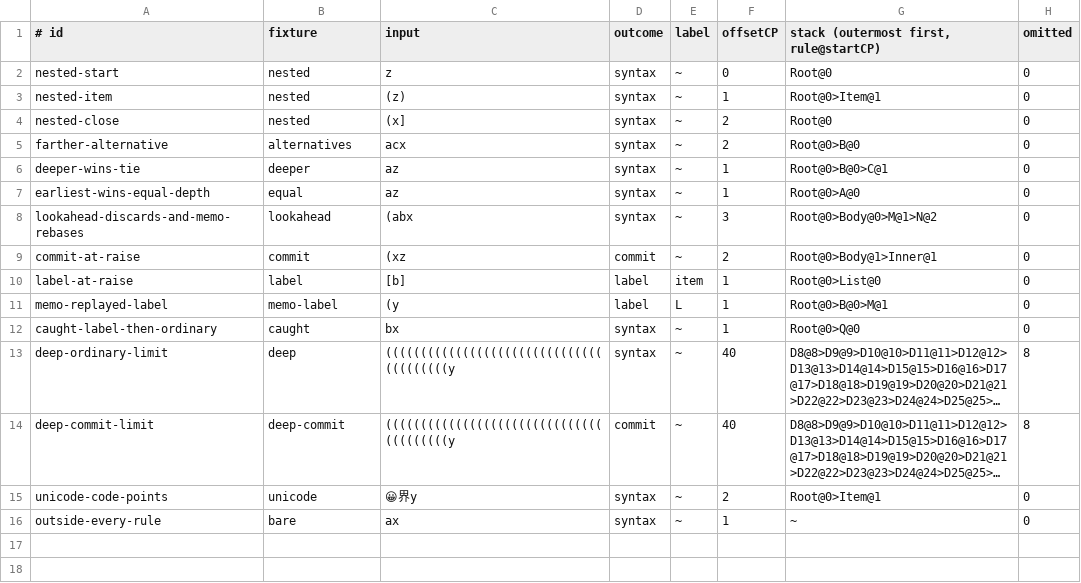
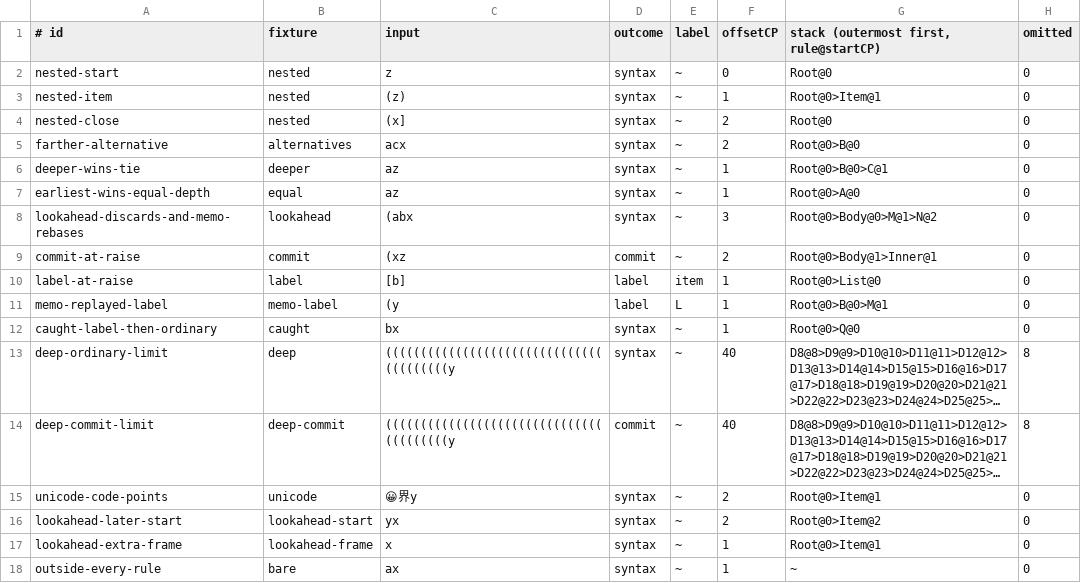
Before and after one commit to opaopa6969/unlaxer-parser, a TSV file: conformance/rule-stack/cases.tsv, drawn as a sheet; long unchanged cells end in …; the diff names each change by its address in the sheet, - before the commit and + after, or states it on an @@ line.

```diff
--- a/conformance/rule-stack/cases.tsv
+++ b/conformance/rule-stack/cases.tsv
+row 16: lookahead-later-start | lookahead-start | yx | syntax | ~ | 2 | Root@0>Item@2 | 0
+row 17: lookahead-extra-frame | lookahead-frame | x | syntax | ~ | 1 | Root@0>Item@1 | 0
```
Also changed, not shown: 13 other files.
